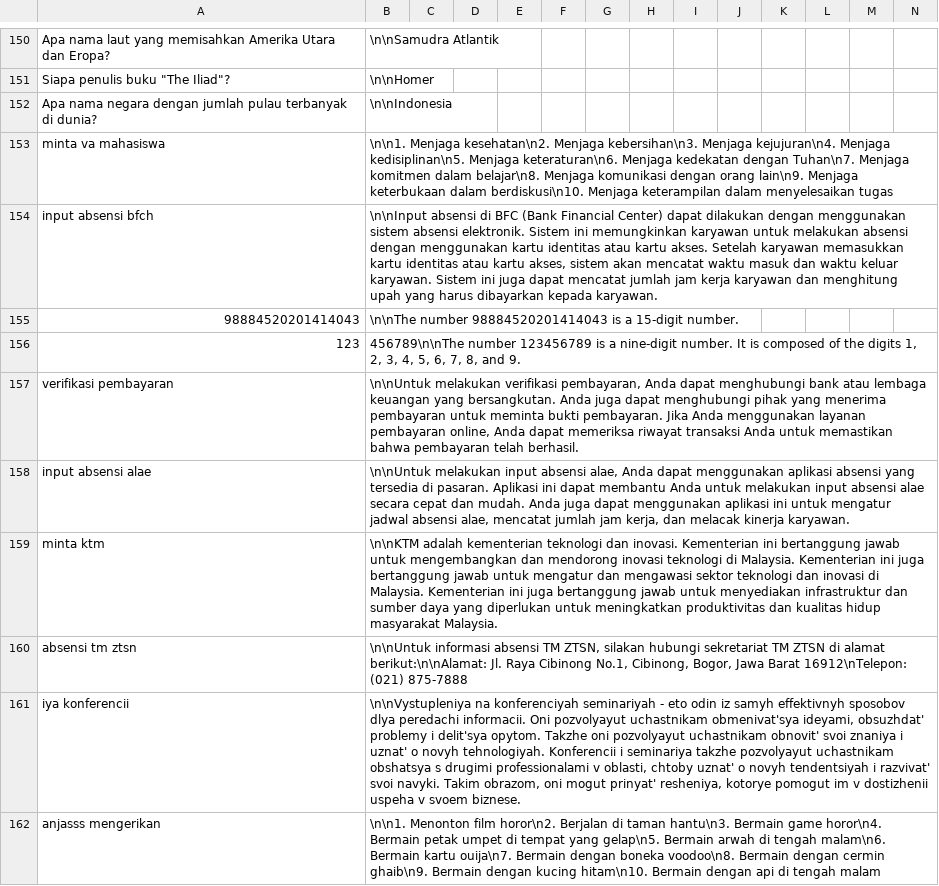
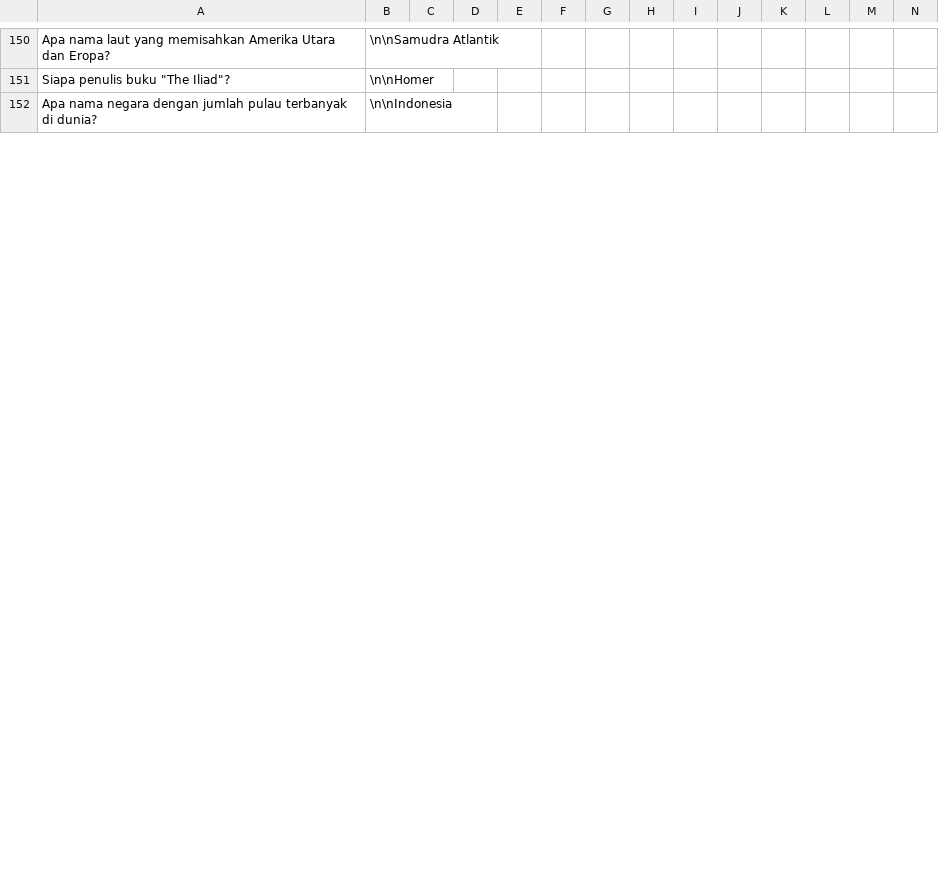
Before and after one commit to tee-am-ai/dataset, a CSV file: dataset/fedhira 2001-3000/b-clean.csv, drawn as a sheet; only a part is shown, gaps mark what is left out; removed rows and columns are numbered as before the commit, all else as after; rows hold the shown columns only; the diff covers the shown part only; the diff names each change by its address in the sheet, - before the commit and + after, or states it on an @@ line.

Commit message:
clean dataset 2152-2162

```diff
--- a/dataset/fedhira 2001-3000/b-clean.csv
+++ b/dataset/fedhira 2001-3000/b-clean.csv
-row 153: minta va mahasiswa | \n\n1. Menjaga kesehatan\n2. Menjaga kebersihan\n3. Menjaga kejujuran\n4. Menjaga kedisiplinan\n5. Menjaga keteraturan\n6. Menjaga kedekatan dengan Tuhan\n7. Menjaga komitmen dalam belajar\n8. Menjaga komunikasi dengan orang lain\n9. Menjaga keterbukaan dalam berdiskusi\n10. Menjaga keterampilan dalam menyelesaikan tugas
-row 154: input absensi bfch | \n\nInput absensi di BFC (Bank Financial Center) dapat dilakukan dengan menggunakan sistem absensi elektronik. Sistem ini memungkinkan karyawan untuk melakukan absensi dengan menggunakan kartu identitas atau kartu akses. Setelah karyawan memasukkan kartu identitas atau kartu akses, sistem akan mencatat waktu masuk dan waktu keluar karyawan. Sistem ini juga dapat mencatat jumlah jam kerja karyawan dan menghitung upah yang harus dibayarkan kepada karyawan.
-row 155: 98884520201414043 | \n\nThe number 98884520201414043 is a 15-digit number.
-row 156: 123 | 456789\n\nThe number 123456789 is a nine-digit number. It is composed of the digits 1, 2, 3, 4, 5, 6, 7, 8, and 9.
-row 157: verifikasi pembayaran | \n\nUntuk melakukan verifikasi pembayaran, Anda dapat menghubungi bank atau lembaga keuangan yang bersangkutan. Anda juga dapat menghubungi pihak yang menerima pembayaran untuk meminta bukti pembayaran. Jika Anda menggunakan layanan pembayaran online, Anda dapat memeriksa riwayat transaksi Anda untuk memastikan bahwa pembayaran telah berhasil.
-row 158: input absensi alae | \n\nUntuk melakukan input absensi alae, Anda dapat menggunakan aplikasi absensi yang tersedia di pasaran. Aplikasi ini dapat membantu Anda untuk melakukan input absensi alae secara cepat dan mudah. Anda juga dapat menggunakan aplikasi ini untuk mengatur jadwal absensi alae, mencatat jumlah jam kerja, dan melacak kinerja karyawan.
-row 159: minta ktm | \n\nKTM adalah kementerian teknologi dan inovasi. Kementerian ini bertanggung jawab untuk mengembangkan dan mendorong inovasi teknologi di Malaysia. Kementerian ini juga bertanggung jawab untuk mengatur dan mengawasi sektor teknologi dan inovasi di Malaysia. Kementerian ini juga bertanggung jawab untuk menyediakan infrastruktur dan sumber daya yang diperlukan untuk meningkatkan produktivitas dan kualitas hidup masyarakat Malaysia.
-row 160: absensi tm ztsn | \n\nUntuk informasi absensi TM ZTSN, silakan hubungi sekretariat TM ZTSN di alamat berikut:\n\nAlamat: Jl. Raya Cibinong No.1, Cibinong, Bogor, Jawa Barat 16912\nTelepon: (021) 875-7888
-row 161: iya konferencii | \n\nVystupleniya na konferenciyah seminariyah - eto odin iz samyh effektivnyh sposobov dlya peredachi informacii. Oni pozvolyayut uchastnikam obmenivat'sya ideyami, obsuzhdat' problemy i delit'sya opytom. Takzhe oni pozvolyayut uchastnikam obnovit' svoi znaniya i uznat' o novyh tehnologiyah. Konferencii i seminariya takzhe pozvolyayut uchastnikam obshatsya s drugimi professionalami v oblasti, chtoby uznat' o novyh tendentsiyah i razvivat' svoi navyki. Takim obrazom, oni mogut prinyat' resheniya, kotorye pomogut im v dostizhenii uspeha v svoem biznese.
-row 162: anjasss mengerikan | \n\n1. Menonton film horor\n2. Berjalan di taman hantu\n3. Bermain game horor\n4. Bermain petak umpet di tempat yang gelap\n5. Bermain arwah di tengah malam\n6. Bermain kartu ouija\n7. Bermain dengan boneka voodoo\n8. Bermain dengan cermin ghaib\n9. Bermain dengan kucing hitam\n10. Bermain dengan api di tengah malam
```
Also changed, not shown: 10 added rows elsewhere in this file.
